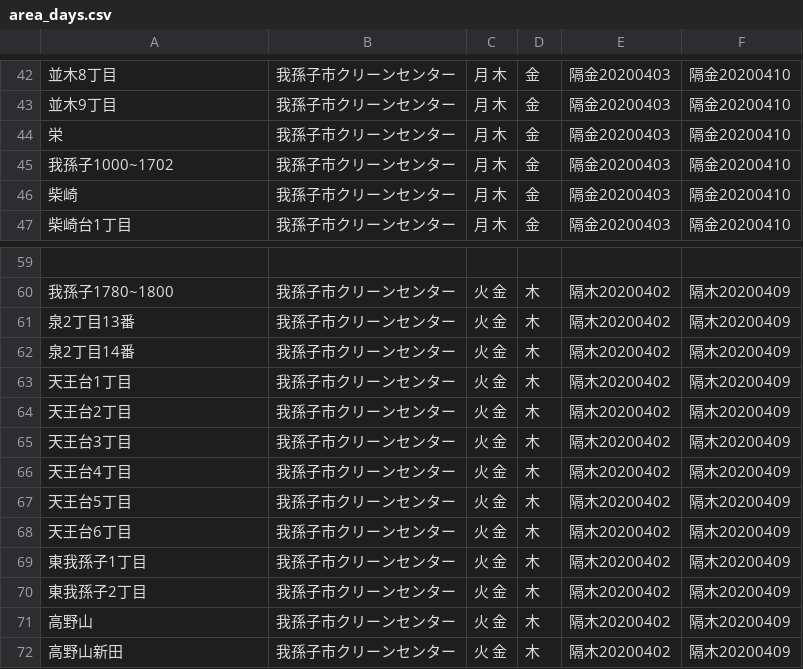
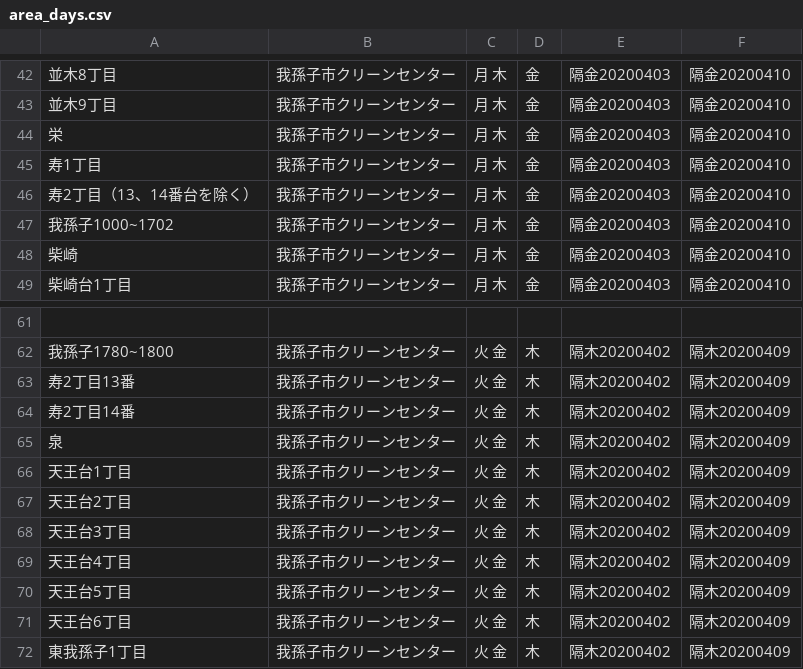
Before and after one commit to code4ka/5374, a CSV file: data/area_days.csv, drawn as a sheet; only a part is shown, gaps mark what is left out; the shorter side is filled out with more unchanged rows.

Commit message:
寿町を追加

```diff
--- a/data/area_days.csv
+++ b/data/area_days.csv
@@ -44,2 +44,4 @@
 栄,我孫子市クリーンセンター ,月 木,金,隔金20200403,隔金20200410
+寿1丁目,我孫子市クリーンセンター ,月 木,金,隔金20200403,隔金20200410
+寿2丁目（13、14番台を除く）,我孫子市クリーンセンター ,月 木,金,隔金20200403,隔金20200410
 我孫子1000~1702,我孫子市クリーンセンター ,月 木,金,隔金20200403,隔金20200410
@@ -60,4 +62,5 @@
 我孫子1780~1800,我孫子市クリーンセンター ,火 金,木,隔木20200402,隔木20200409
-泉2丁目13番,我孫子市クリーンセンター ,火 金,木,隔木20200402,隔木20200409
-泉2丁目14番,我孫子市クリーンセンター ,火 金,木,隔木20200402,隔木20200409
+寿2丁目13番,我孫子市クリーンセンター ,火 金,木,隔木20200402,隔木20200409
+寿2丁目14番,我孫子市クリーンセンター ,火 金,木,隔木20200402,隔木20200409
+泉,我孫子市クリーンセンター ,火 金,木,隔木20200402,隔木20200409
 天王台1丁目,我孫子市クリーンセンター ,火 金,木,隔木20200402,隔木20200409
```
